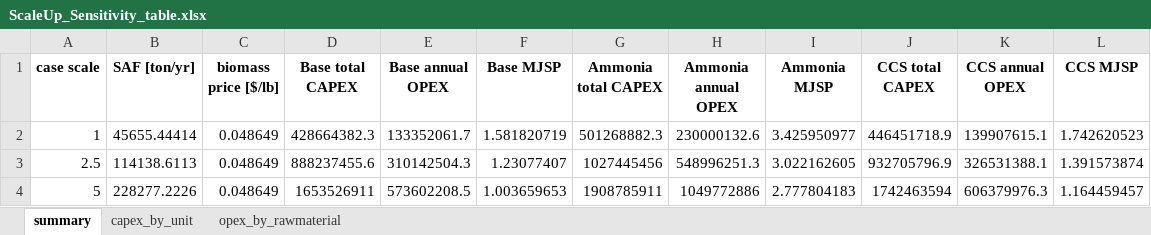
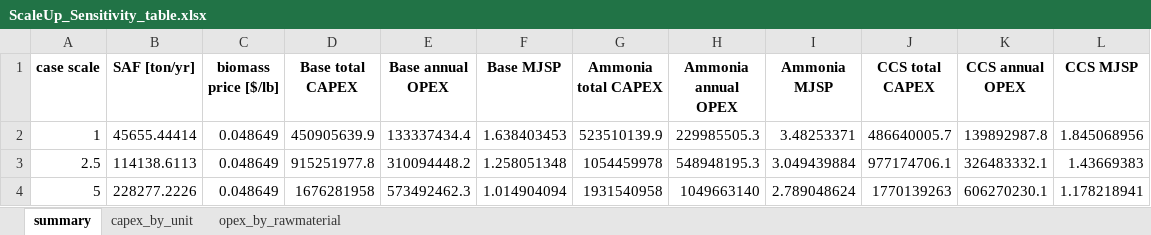
Before and after one commit to Hyein-coder/epel-biomass, an Excel workbook: Result/ScaleUp_Sensitivity_table.xlsx, sheet summary, drawn as a sheet; only a part is shown; values as stored, in another font and other column widths than the file's, no borders; the diff covers the shown part only; the diff names each change by its address in the sheet, - before the commit and + after, or states it on an @@ line.

```diff
--- a/Result/ScaleUp_Sensitivity_table.xlsx (sheet summary)
+++ b/Result/ScaleUp_Sensitivity_table.xlsx (sheet summary)
-D2 (Base total CAPEX): 428664382.3
+D2 (Base total CAPEX): 450905639.9
-E2 (Base annual OPEX): 133352061.7
+E2 (Base annual OPEX): 133337434.4
-F2 (Base MJSP): 1.581820719
+F2 (Base MJSP): 1.638403453
-G2 (Ammonia total CAPEX): 501268882.3
+G2 (Ammonia total CAPEX): 523510139.9
-H2 (Ammonia annual OPEX): 230000132.6
+H2 (Ammonia annual OPEX): 229985505.3
-I2 (Ammonia MJSP): 3.425950977
+I2 (Ammonia MJSP): 3.48253371
-J2 (CCS total CAPEX): 446451718.9
+J2 (CCS total CAPEX): 486640005.7
-K2 (CCS annual OPEX): 139907615.1
+K2 (CCS annual OPEX): 139892987.8
-L2 (CCS MJSP): 1.742620523
+L2 (CCS MJSP): 1.845068956
-D3 (Base total CAPEX): 888237455.6
+D3 (Base total CAPEX): 915251977.8
-E3 (Base annual OPEX): 310142504.3
+E3 (Base annual OPEX): 310094448.2
-F3 (Base MJSP): 1.23077407
+F3 (Base MJSP): 1.258051348
-G3 (Ammonia total CAPEX): 1027445456
+G3 (Ammonia total CAPEX): 1054459978
-H3 (Ammonia annual OPEX): 548996251.3
+H3 (Ammonia annual OPEX): 548948195.3
-I3 (Ammonia MJSP): 3.022162605
+I3 (Ammonia MJSP): 3.049439884
-J3 (CCS total CAPEX): 932705796.9
+J3 (CCS total CAPEX): 977174706.1
-K3 (CCS annual OPEX): 326531388.1
+K3 (CCS annual OPEX): 326483332.1
-L3 (CCS MJSP): 1.391573874
+L3 (CCS MJSP): 1.43669383
-D4 (Base total CAPEX): 1653526911
+D4 (Base total CAPEX): 1676281958
-E4 (Base annual OPEX): 573602208.5
+E4 (Base annual OPEX): 573492462.3
-F4 (Base MJSP): 1.003659653
+F4 (Base MJSP): 1.014904094
-G4 (Ammonia total CAPEX): 1908785911
+G4 (Ammonia total CAPEX): 1931540958
-H4 (Ammonia annual OPEX): 1049772886
+H4 (Ammonia annual OPEX): 1049663140
-I4 (Ammonia MJSP): 2.777804183
+I4 (Ammonia MJSP): 2.789048624
-J4 (CCS total CAPEX): 1742463594
+J4 (CCS total CAPEX): 1770139263
-K4 (CCS annual OPEX): 606379976.3
+K4 (CCS annual OPEX): 606270230.1
-L4 (CCS MJSP): 1.164459457
+L4 (CCS MJSP): 1.178218941
```
Also changed, not shown: 36 edited cells elsewhere in this sheet, sheet capex_by_unit, sheet opex_by_rawmaterial, 2 other files.
